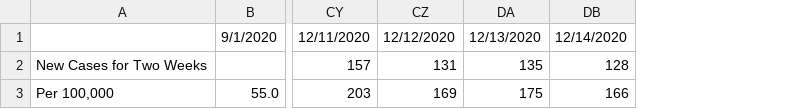
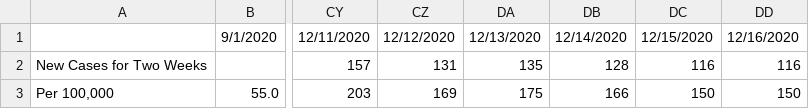
Before and after one commit to nbowd/sequimcovid, a CSV file: my_covid_data.csv, drawn as a sheet; only a part is shown, gaps mark what is left out; the diff names each change by its address in the sheet, - before the commit and + after, or states it on an @@ line.

```diff
--- a/my_covid_data.csv
+++ b/my_covid_data.csv
+column DC, rows 1-3: 12/15/2020 | 116 | 150
+column DD, rows 1-3: 12/16/2020 | 116 | 150
```
Also changed, not shown: sequim_covid_data.csv, 1 other file.
